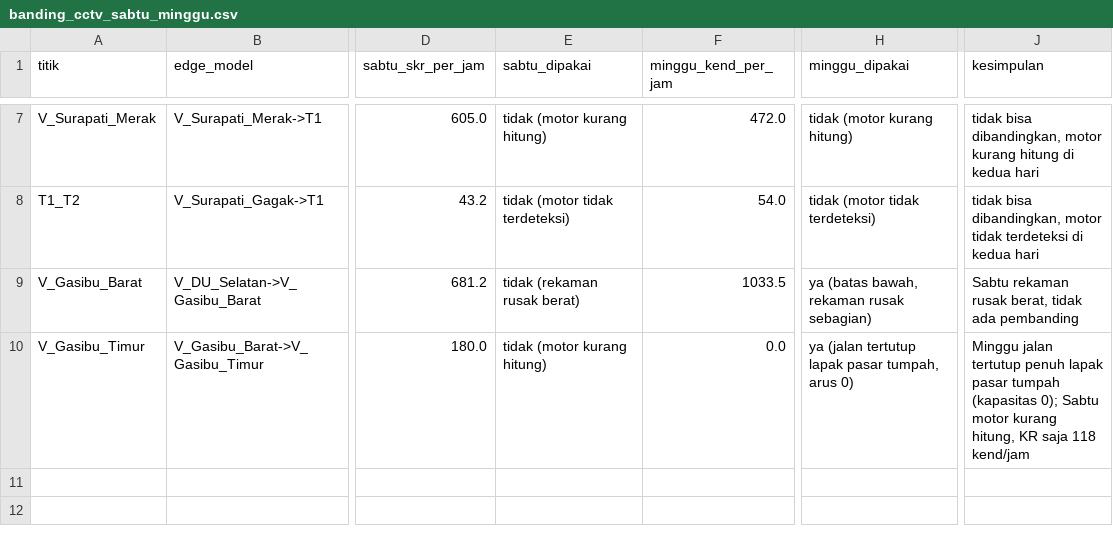
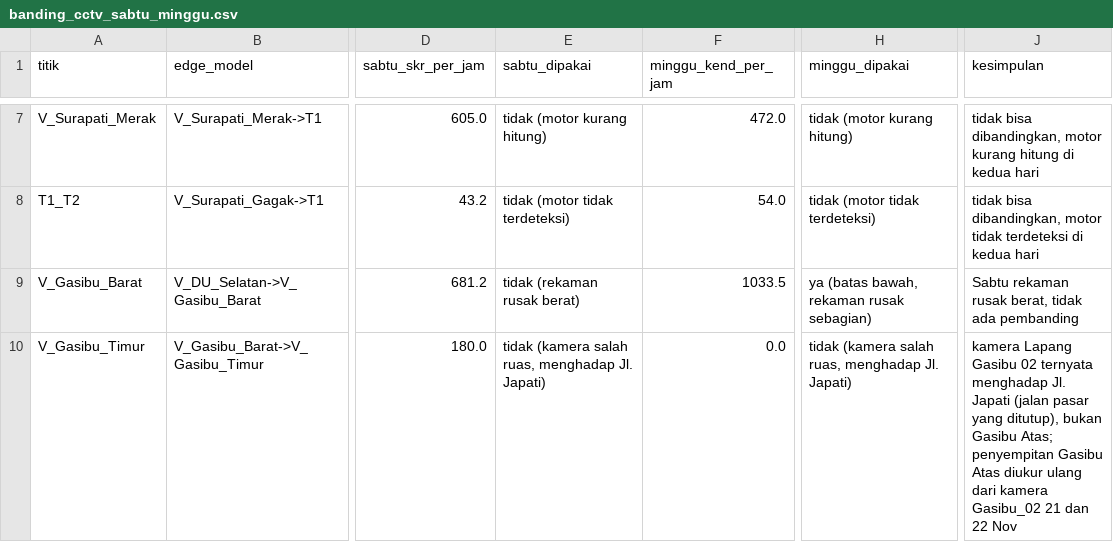
Before and after one commit to Finerium/matematika-diskrit-lanjut, a CSV file: 2026-10-19-tubes-kasus-04-pasar-tumpah/hitung-kendaraan/hasil_hitung/banding_cctv_sabtu_minggu.csv, drawn as a sheet; only a part is shown, gaps mark what is left out; the diff names each change by its address in the sheet, - before the commit and + after, or states it on an @@ line.

```diff
--- a/2026-10-19-tubes-kasus-04-pasar-tumpah/hitung-kendaraan/hasil_hitung/banding_cctv_sabtu_minggu.csv
+++ b/2026-10-19-tubes-kasus-04-pasar-tumpah/hitung-kendaraan/hasil_hitung/banding_cctv_sabtu_minggu.csv
-E10 (sabtu_dipakai): tidak (motor kurang hitung)
+E10 (sabtu_dipakai): tidak (kamera salah ruas, menghadap Jl. Japati)
-H10 (minggu_dipakai): ya (jalan tertutup lapak pasar tumpah, arus 0)
+H10 (minggu_dipakai): tidak (kamera salah ruas, menghadap Jl. Japati)
-J10 (kesimpulan): Minggu jalan tertutup penuh lapak pasar tumpah (kapasitas 0); Sabtu motor kurang hitung, KR saja 118 kend/jam
+J10 (kesimpulan): kamera Lapang Gasibu 02 ternyata menghadap Jl. Japati (jalan pasar yang ditutup), bukan Gasibu Atas; penyempitan Gasibu Atas diukur ulang dari kamera Gasibu_02 21 dan 22 Nov
```
Also changed, not shown: 2026-10-19-tubes-kasus-04-pasar-tumpah/hitung-kendaraan/hasil_hitung/cctv_14nov_sabtu/ringkas_30menit_per_jam_cctv_14nov_sabtu.csv, 2026-10-19-tubes-kasus-04-pasar-tumpah/hitung-kendaraan/hasil_hitung/cctv_15nov_minggu/ringkas_30menit_per_jam_cctv_15nov_minggu.csv, 8 other files.
